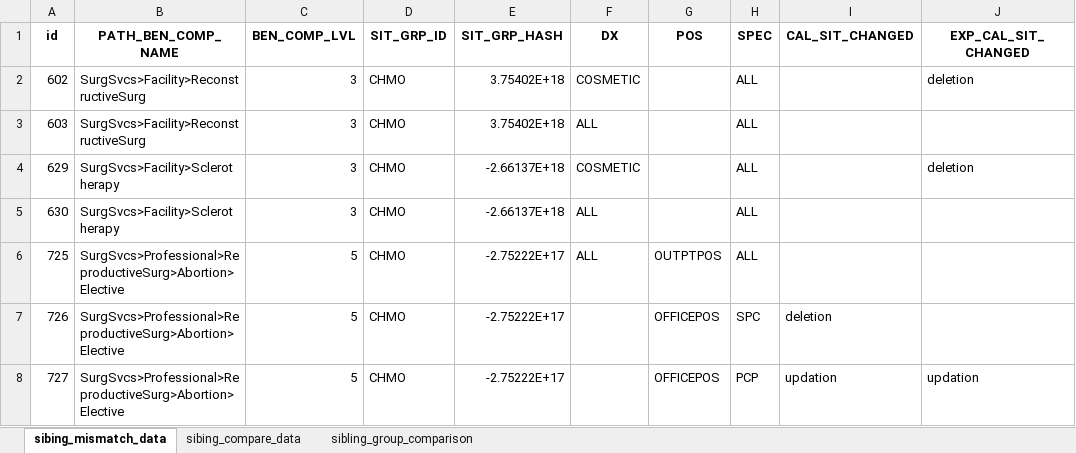
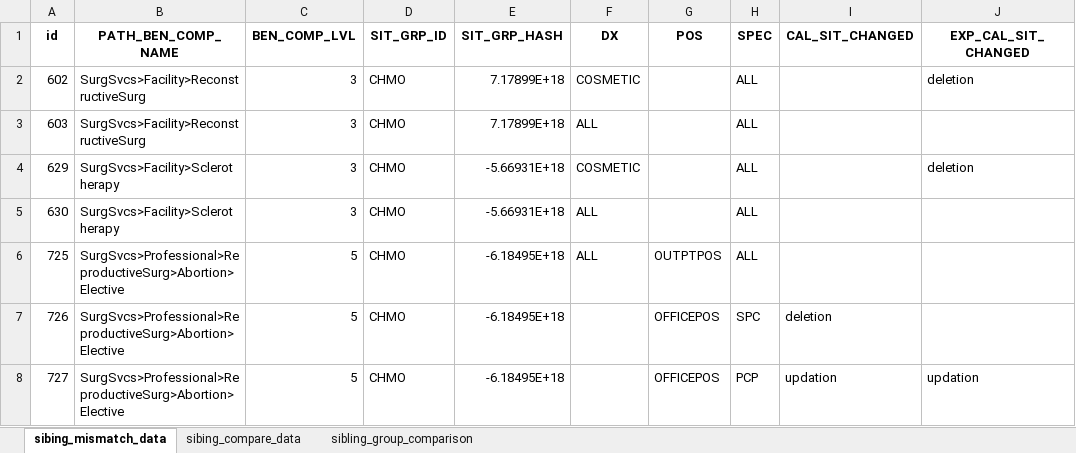
Before and after one commit to SurajDubey811/AnthemEM, an Excel workbook: output_files/sibling_level_duplicate_identification.xlsx, sheet sibing_mismatch_data, drawn as a sheet; only a part is shown; values as stored, in another font and other column widths than the file's, no borders; the diff names each change by its address in the sheet, - before the commit and + after, or states it on an @@ line.

```diff
--- a/output_files/sibling_level_duplicate_identification.xlsx (sheet sibing_mismatch_data)
+++ b/output_files/sibling_level_duplicate_identification.xlsx (sheet sibing_mismatch_data)
-E2:E3 (SIT_GRP_HASH): 3.75402E+18
+E2:E3 (SIT_GRP_HASH): 7.17899E+18
-E4:E5 (SIT_GRP_HASH): -2.66137E+18
+E4:E5 (SIT_GRP_HASH): -5.66931E+18
-E6:E8 (SIT_GRP_HASH): -2.75222E+17
+E6:E8 (SIT_GRP_HASH): -6.18495E+18
```
Also changed, not shown: sheet sibling_group_comparison, sheet sibing_compare_data, output_files/outxml_calSitExist_check.xlsx, output_files/outxml_diagnosisCode_check.xlsx, 10 other files.
